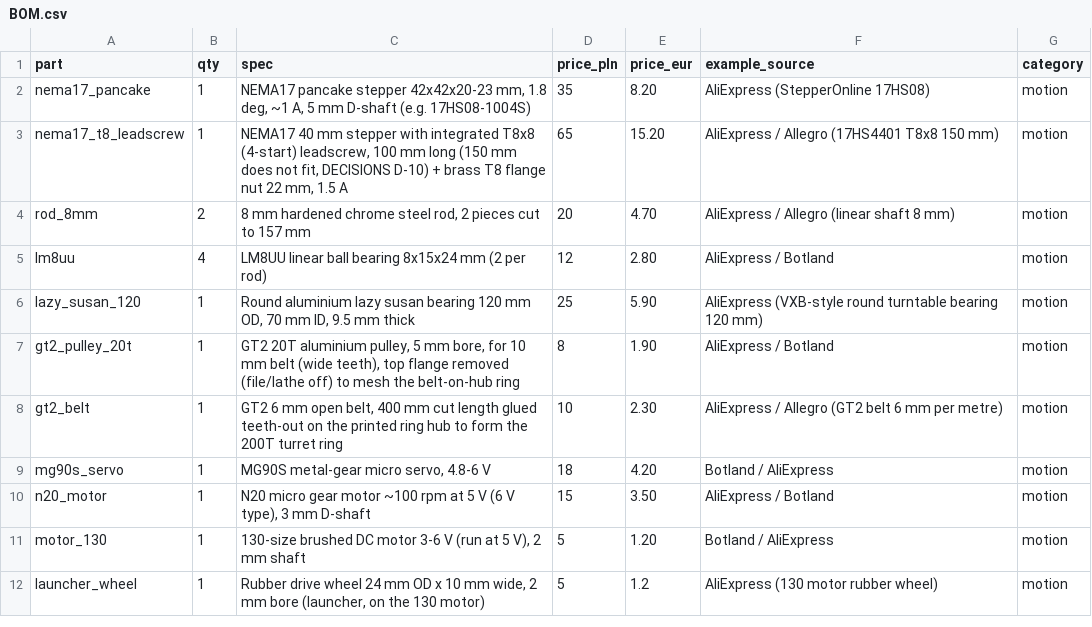
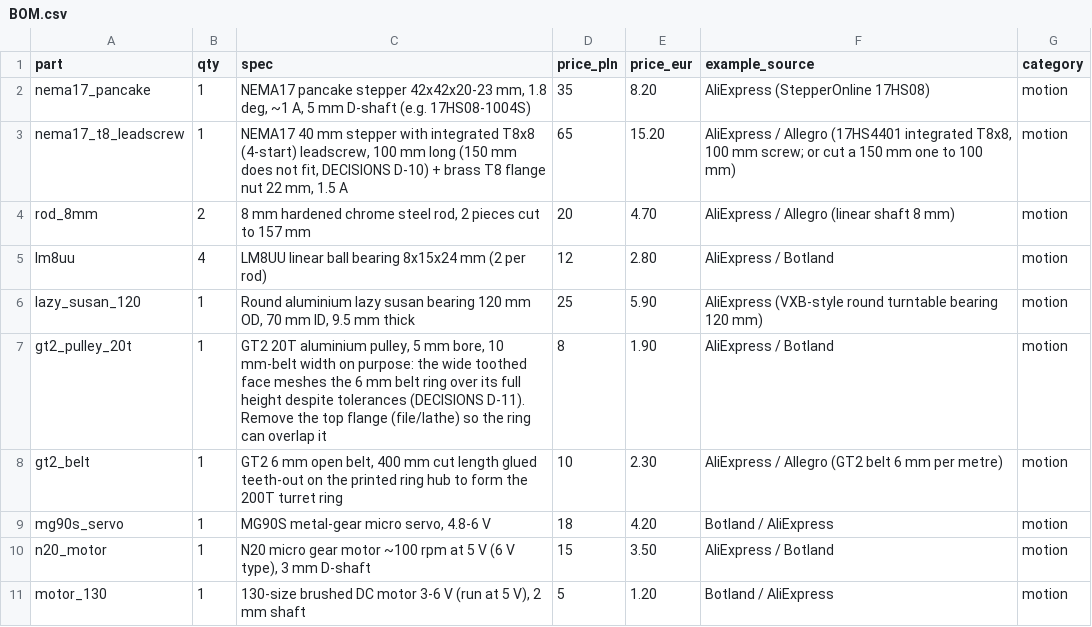
Before and after one commit to tthemolex/poker-machine, a CSV file: docs/BOM.csv, drawn as a sheet; only a part is shown; the shorter side is filled out with more unchanged rows.

```diff
--- a/docs/BOM.csv
+++ b/docs/BOM.csv
@@ -2,3 +2,3 @@ part,qty,spec,price_pln,price_eur,example_source,category
 nema17_pancake,1,"NEMA17 pancake stepper 42x42x20-23 mm, 1.8 deg, ~1 A, 5 mm D-shaft (e.g. 17HS08-1004S)",35,8.20,AliExpress (StepperOnline 17HS08),motion
-nema17_t8_leadscrew,1,"NEMA17 40 mm stepper with integrated T8x8 (4-start) leadscrew, 100 mm long (150 mm does not fit, DECISIONS D-10) + brass T8 flange nut 22 mm, 1.5 A",65,15.20,AliExpress / Allegro (17HS4401 T8x8 150 mm),motion
+nema17_t8_leadscrew,1,"NEMA17 40 mm stepper with integrated T8x8 (4-start) leadscrew, 100 mm long (150 mm does not fit, DECISIONS D-10) + brass T8 flange nut 22 mm, 1.5 A",65,15.20,"AliExpress / Allegro (17HS4401 integrated T8x8, 100 mm screw; or cut a 150 mm one to 100 mm)",motion
 rod_8mm,2,"8 mm hardened chrome steel rod, 2 pieces cut to 157 mm",20,4.70,AliExpress / Allegro (linear shaft 8 mm),motion
@@ -6,3 +6,3 @@ lm8uu,4,LM8UU linear ball bearing 8x15x24 mm (2 per rod),12,2.80,AliExpress / Bo
 lazy_susan_120,1,"Round aluminium lazy susan bearing 120 mm OD, 70 mm ID, 9.5 mm thick",25,5.90,AliExpress (VXB-style round turntable bearing 120 mm),motion
-gt2_pulley_20t,1,"GT2 20T aluminium pulley, 5 mm bore, for 10 mm belt (wide teeth), top flange removed (file/lathe off) to mesh the belt-on-hub ring",8,1.90,AliExpress / Botland,motion
+gt2_pulley_20t,1,"GT2 20T aluminium pulley, 5 mm bore, 10 mm-belt width on purpose: the wide toothed face meshes the 6 mm belt ring over its full height despite tolerances (DECISIONS D-11). Remove the top flange (file/lathe) so the ring can overlap it",8,1.90,AliExpress / Botland,motion
 gt2_belt,1,"GT2 6 mm open belt, 400 mm cut length glued teeth-out on the printed ring hub to form the 200T turret ring",10,2.30,AliExpress / Allegro (GT2 belt 6 mm per metre),motion
```
Also changed, not shown: 15 other files.
